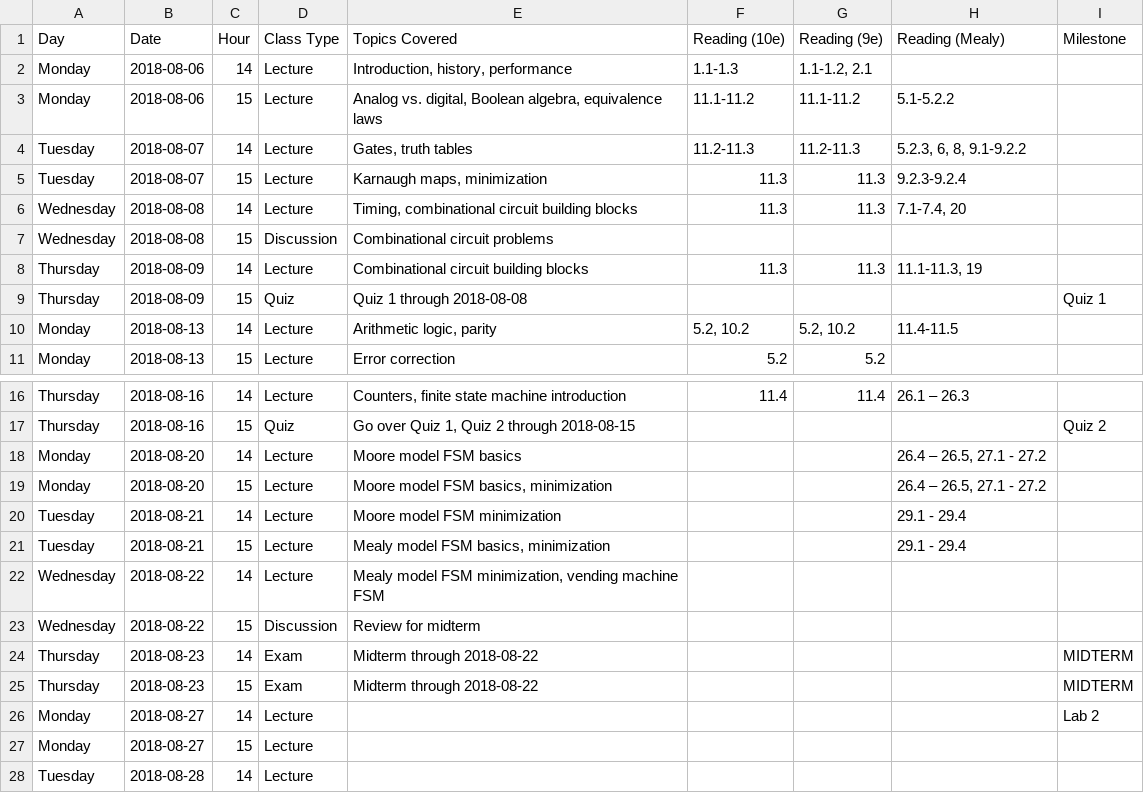
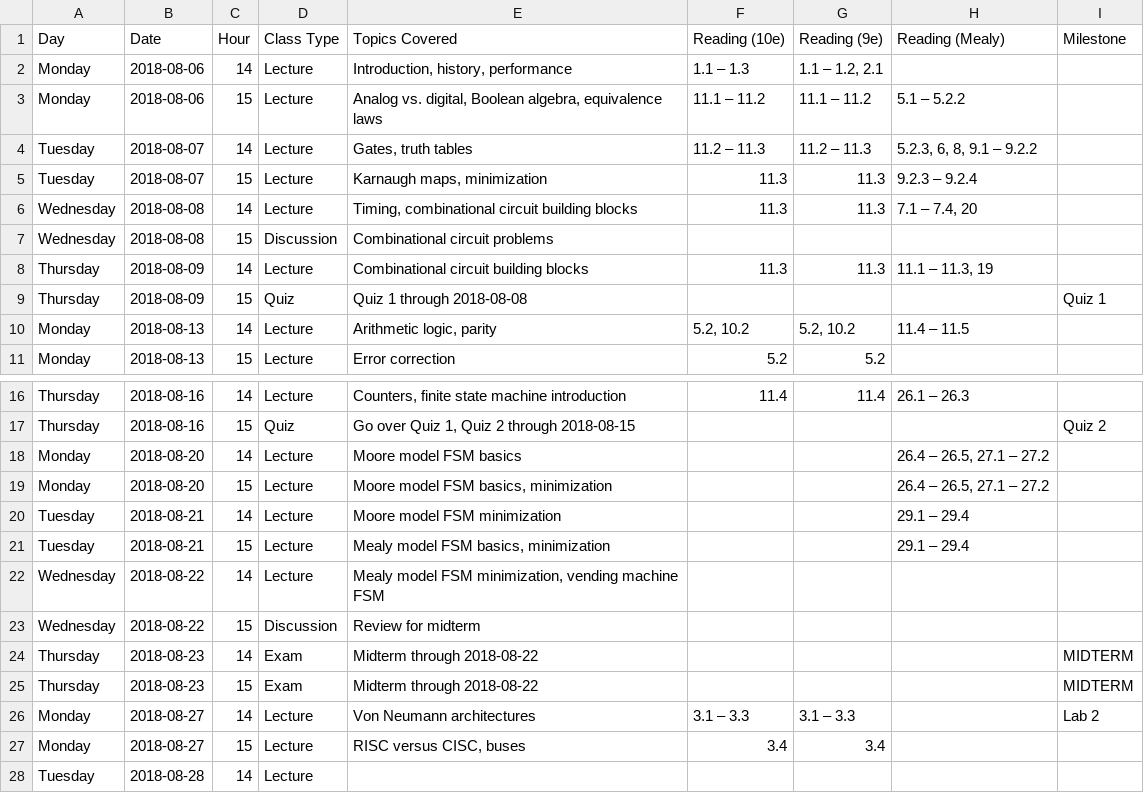
Before and after one commit to jlperona-teaching/ecs154a-ssii18, a CSV file: syllabus/schedule.csv, drawn as a sheet; only a part is shown, gaps mark what is left out.

Commit message:
Update schedule
Make dashes consistent, add readings for today

```diff
--- a/syllabus/schedule.csv
+++ b/syllabus/schedule.csv
@@ -1,11 +1,11 @@
 Day,Date,Hour,Class Type,Topics Covered,Reading (10e),Reading (9e),Reading (Mealy),Milestone
-Monday,2018-08-06,14,Lecture,"Introduction, history, performance",1.1-1.3,"1.1-1.2, 2.1",,
-Monday,2018-08-06,15,Lecture,"Analog vs. digital, Boolean algebra, equivalence laws",11.1-11.2,11.1-11.2,5.1-5.2.2,
-Tuesday,2018-08-07,14,Lecture,"Gates, truth tables",11.2-11.3,11.2-11.3,"5.2.3, 6, 8, 9.1-9.2.2",
-Tuesday,2018-08-07,15,Lecture,"Karnaugh maps, minimization",11.3,11.3,9.2.3-9.2.4,
-Wednesday,2018-08-08,14,Lecture,"Timing, combinational circuit building blocks",11.3,11.3,"7.1-7.4, 20",
+Monday,2018-08-06,14,Lecture,"Introduction, history, performance",1.1 – 1.3,"1.1 – 1.2, 2.1",,
+Monday,2018-08-06,15,Lecture,"Analog vs. digital, Boolean algebra, equivalence laws",11.1 – 11.2,11.1 – 11.2,5.1 – 5.2.2,
+Tuesday,2018-08-07,14,Lecture,"Gates, truth tables",11.2 – 11.3,11.2 – 11.3,"5.2.3, 6, 8, 9.1 – 9.2.2",
+Tuesday,2018-08-07,15,Lecture,"Karnaugh maps, minimization",11.3,11.3,9.2.3 – 9.2.4,
+Wednesday,2018-08-08,14,Lecture,"Timing, combinational circuit building blocks",11.3,11.3,"7.1 – 7.4, 20",
 Wednesday,2018-08-08,15,Discussion,Combinational circuit problems,,,,
-Thursday,2018-08-09,14,Lecture,Combinational circuit building blocks,11.3,11.3,"11.1-11.3, 19",
+Thursday,2018-08-09,14,Lecture,Combinational circuit building blocks,11.3,11.3,"11.1 – 11.3, 19",
 Thursday,2018-08-09,15,Quiz,Quiz 1 through 2018-08-08,,,,Quiz 1
-Monday,2018-08-13,14,Lecture,"Arithmetic logic, parity","5.2, 10.2","5.2, 10.2",11.4-11.5,
+Monday,2018-08-13,14,Lecture,"Arithmetic logic, parity","5.2, 10.2","5.2, 10.2",11.4 – 11.5,
 Monday,2018-08-13,15,Lecture,Error correction,5.2,5.2,,
@@ -17,6 +17,6 @@ Thursday,2018-08-16,14,Lecture,"Counters, finite state machine introduction",11.
 Thursday,2018-08-16,15,Quiz,"Go over Quiz 1, Quiz 2 through 2018-08-15",,,,Quiz 2
-Monday,2018-08-20,14,Lecture,Moore model FSM basics,,,"26.4 – 26.5, 27.1 - 27.2",
-Monday,2018-08-20,15,Lecture,"Moore model FSM basics, minimization",,,"26.4 – 26.5, 27.1 - 27.2",
-Tuesday,2018-08-21,14,Lecture,Moore model FSM minimization,,,29.1 - 29.4,
-Tuesday,2018-08-21,15,Lecture,"Mealy model FSM basics, minimization",,,29.1 - 29.4,
+Monday,2018-08-20,14,Lecture,Moore model FSM basics,,,"26.4 – 26.5, 27.1 – 27.2",
+Monday,2018-08-20,15,Lecture,"Moore model FSM basics, minimization",,,"26.4 – 26.5, 27.1 – 27.2",
+Tuesday,2018-08-21,14,Lecture,Moore model FSM minimization,,,29.1 – 29.4,
+Tuesday,2018-08-21,15,Lecture,"Mealy model FSM basics, minimization",,,29.1 – 29.4,
 Wednesday,2018-08-22,14,Lecture,"Mealy model FSM minimization, vending machine FSM",,,,
@@ -25,4 +25,4 @@ Thursday,2018-08-23,14,Exam,Midterm through 2018-08-22,,,,MIDTERM
 Thursday,2018-08-23,15,Exam,Midterm through 2018-08-22,,,,MIDTERM
-Monday,2018-08-27,14,Lecture,,,,,Lab 2
-Monday,2018-08-27,15,Lecture,,,,,
+Monday,2018-08-27,14,Lecture,Von Neumann architectures,3.1 – 3.3,3.1 – 3.3,,Lab 2
+Monday,2018-08-27,15,Lecture,"RISC versus CISC, buses",3.4,3.4,,
 Tuesday,2018-08-28,14,Lecture,,,,,
```
